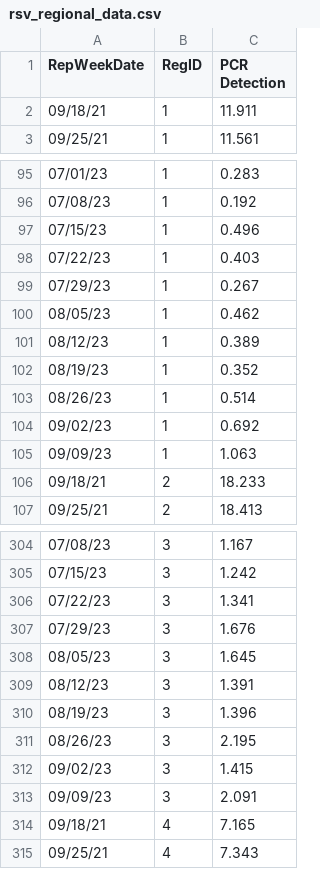
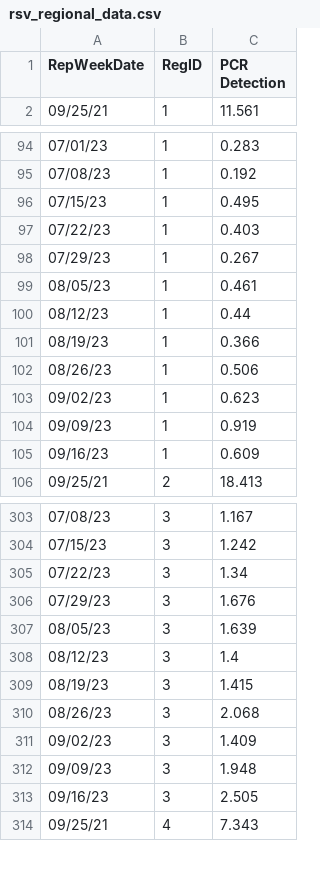
Before and after one commit to jasonwlee1/RSV-Regional-Data-Pull, a CSV file: rsv_regional_data.csv, drawn as a sheet; only a part is shown, gaps mark what is left out; the diff covers the shown part only.

```diff
--- a/rsv_regional_data.csv
+++ b/rsv_regional_data.csv
@@ -1,3 +1,2 @@
 RepWeekDate,RegID,PCR Detection
-09/18/21,1,11.911
 09/25/21,1,11.561
@@ -96,12 +95,12 @@ RepWeekDate,RegID,PCR Detection
 07/08/23,1,0.192
-07/15/23,1,0.496
+07/15/23,1,0.495
 07/22/23,1,0.403
 07/29/23,1,0.267
-08/05/23,1,0.462
-08/12/23,1,0.389
-08/19/23,1,0.352
-08/26/23,1,0.514
-09/02/23,1,0.692
-09/09/23,1,1.063
-09/18/21,2,18.233
+08/05/23,1,0.461
+08/12/23,1,0.44
+08/19/23,1,0.366
+08/26/23,1,0.506
+09/02/23,1,0.623
+09/09/23,1,0.919
+09/16/23,1,0.609
 09/25/21,2,18.413
@@ -305,11 +304,11 @@ RepWeekDate,RegID,PCR Detection
 07/15/23,3,1.242
-07/22/23,3,1.341
+07/22/23,3,1.34
 07/29/23,3,1.676
-08/05/23,3,1.645
-08/12/23,3,1.391
-08/19/23,3,1.396
-08/26/23,3,2.195
-09/02/23,3,1.415
-09/09/23,3,2.091
-09/18/21,4,7.165
+08/05/23,3,1.639
+08/12/23,3,1.4
+08/19/23,3,1.415
+08/26/23,3,2.068
+09/02/23,3,1.409
+09/09/23,3,1.948
+09/16/23,3,2.505
 09/25/21,4,7.343
```
Also changed, not shown: 2 added rows, 1 removed row and 8 edited cells elsewhere in this file.
